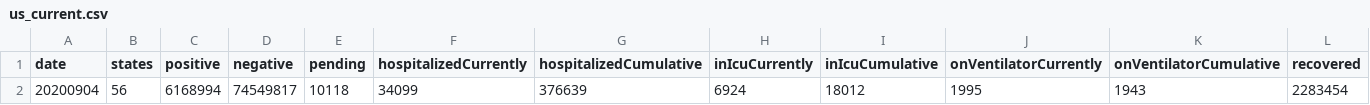
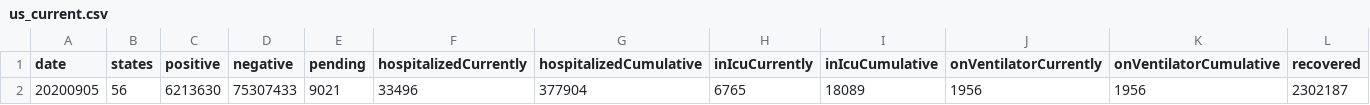
Before and after one commit to mvcostanzo/covid-tracking-data, a CSV file: data/us_current.csv, drawn as a sheet; only a part is shown; removed rows and columns are numbered as before the commit, all else as after; rows hold the shown columns only; the diff names each change by its address in the sheet, - before the commit and + after, or states it on an @@ line.

```diff
--- a/data/us_current.csv
+++ b/data/us_current.csv
-row 2: 20200904 | 56 | 6168994 | 74549817 | 10118 | 34099 | 376639 | 6924 | 18012 | 1995 | 1943 | 2283454
+row 2: 20200905 | 56 | 6213630 | 75307433 | 9021 | 33496 | 377904 | 6765 | 18089 | 1956 | 1956 | 2302187
```
Also changed, not shown: data/states_current.csv, data/states_info.csv, 2 other files.
